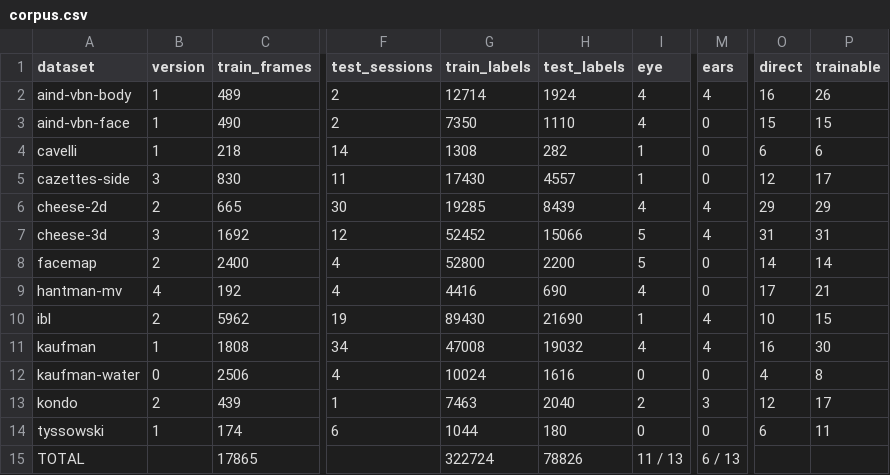
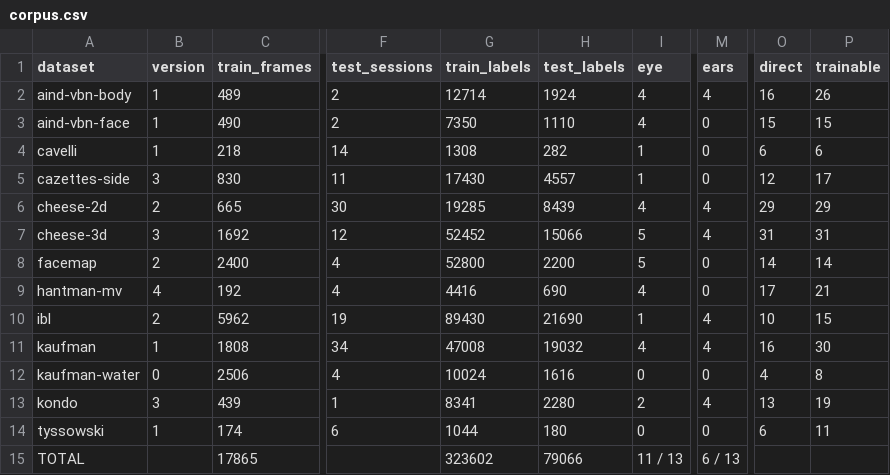
Before and after one commit to paninski-lab/mighty-mouse, a CSV file: assets/corpus.csv, drawn as a sheet; only a part is shown, gaps mark what is left out; the diff names each change by its address in the sheet, - before the commit and + after, or states it on an @@ line.

```diff
--- a/assets/corpus.csv
+++ b/assets/corpus.csv
-B13 (version): 2
+B13 (version): 3
-G13 (train_labels): 7463
+G13 (train_labels): 8341
-H13 (test_labels): 2040
+H13 (test_labels): 2280
-M13 (ears): 3
+M13 (ears): 4
-O13 (direct): 12
+O13 (direct): 13
-P13 (trainable): 17
+P13 (trainable): 19
-G15 (train_labels): 322724
+G15 (train_labels): 323602
-H15 (test_labels): 78826
+H15 (test_labels): 79066
```
Also changed, not shown: 3 other files.
